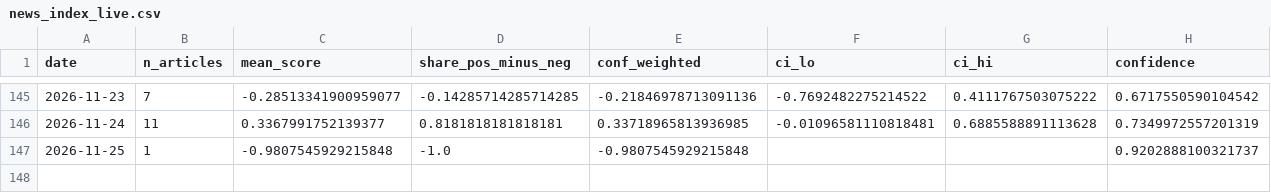
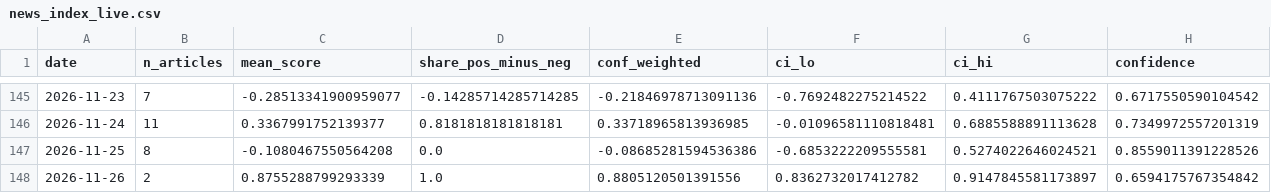
Before and after one commit to 2026-AICP/fomc-sentiment-agents, a CSV file: outputs/news_index_live.csv, drawn as a sheet; only a part is shown, gaps mark what is left out; rows hold the shown columns only; the diff covers the shown part only; the diff names each change by its address in the sheet, - before the commit and + after, or states it on an @@ line.

```diff
--- a/outputs/news_index_live.csv
+++ b/outputs/news_index_live.csv
-B147 (n_articles): 1
+B147 (n_articles): 8
-C147 (mean_score): -0.9807545929215848
+C147 (mean_score): -0.1080467550564208
-D147 (share_pos_minus_neg): -1.0
+D147 (share_pos_minus_neg): 0.0
-E147 (conf_weighted): -0.9807545929215848
+E147 (conf_weighted): -0.08685281594536386
-F147 (ci_lo): (empty)
+F147 (ci_lo): -0.6853222209555581
-G147 (ci_hi): (empty)
+G147 (ci_hi): 0.5274022646024521
-H147 (confidence): 0.9202888100321737
+H147 (confidence): 0.8559011391228526
+row 148: 2026-11-26 | 2 | 0.8755288799293339 | 1.0 | 0.8805120501391556 | 0.8362732017412782 | 0.9147845581173897 | 0.6594175767354842
```
Also changed, not shown: 1 edited cell elsewhere in this file, outputs/daily_headline.csv, outputs/daily_signals.csv, 11 other files.
